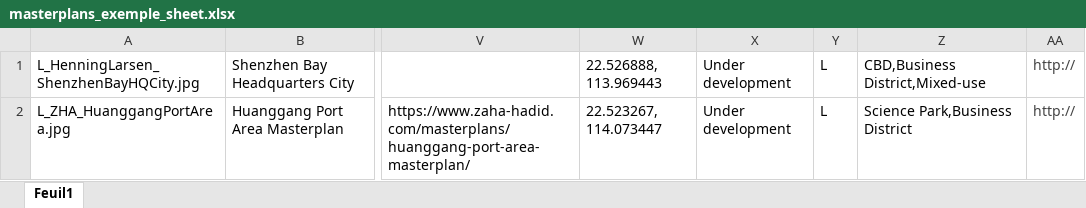
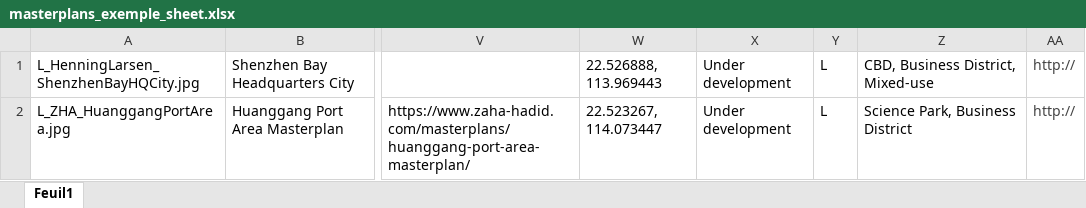
Before and after one commit to Urbanitarian/Web-2.0, an Excel workbook: resources/img/masterplans_exemple_sheet.xlsx, sheet Feuil1, drawn as a sheet; only a part is shown, gaps mark what is left out; values as stored, in another font and other column widths than the file's, no borders; the diff names each change by its address in the sheet, - before the commit and + after, or states it on an @@ line.

```diff
--- a/resources/img/masterplans_exemple_sheet.xlsx (sheet Feuil1)
+++ b/resources/img/masterplans_exemple_sheet.xlsx (sheet Feuil1)
-Z1: CBD,Business District,Mixed-use
+Z1: CBD, Business District, Mixed-use
-Z2: Science Park,Business District
+Z2: Science Park, Business District
```
Also changed, not shown: public/img/masterplans_exemple_sheet.xlsx, 2 other files.
